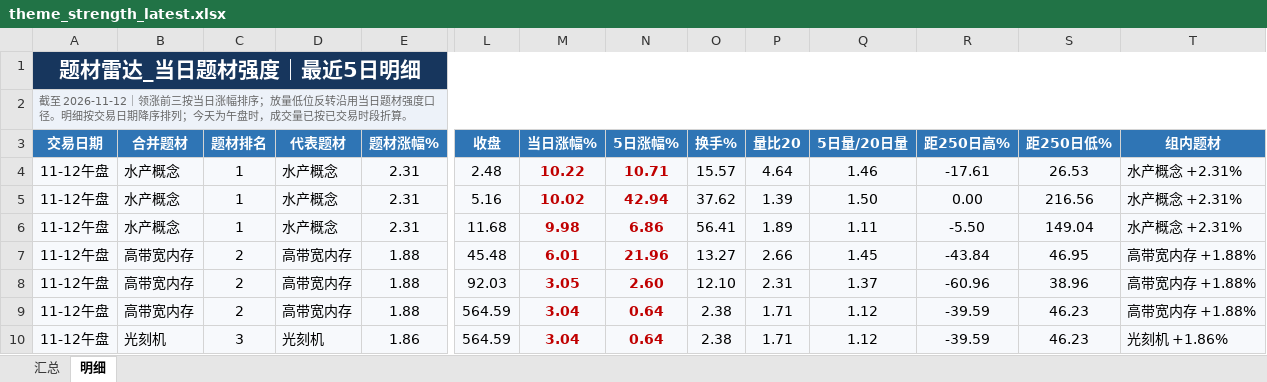
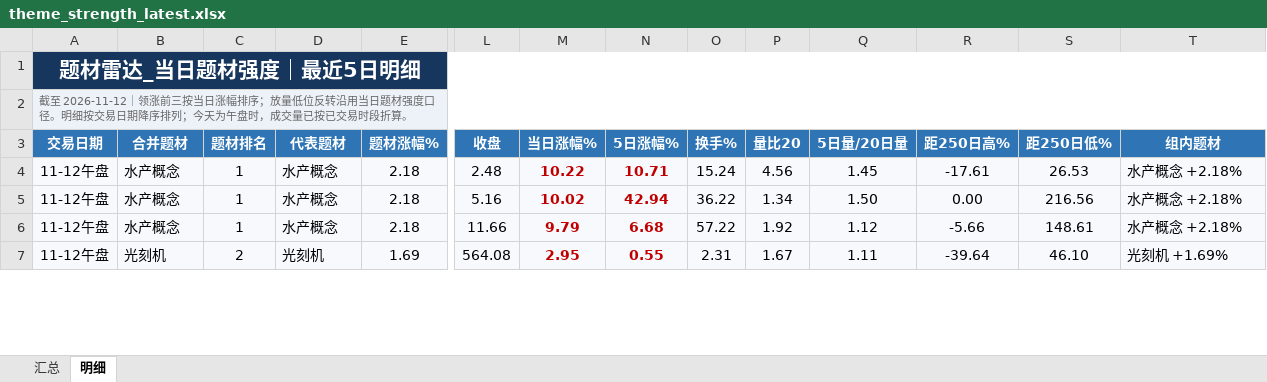
Before and after one commit to nancybhc/a-share-blast-lab, an Excel workbook: data/theme_strength_latest.xlsx, sheet 明细, drawn as a sheet; only a part is shown, gaps mark what is left out; values as stored, in another font and other column widths than the file's, no borders; removed rows and columns are numbered as before the commit, all else as after; rows hold the shown columns only; the diff covers the shown part only; the diff names each change by its address in the sheet, - before the commit and + after, or states it on an @@ line.

```diff
--- a/data/theme_strength_latest.xlsx (sheet 明细)
+++ b/data/theme_strength_latest.xlsx (sheet 明细)
-E4:E6 (题材涨幅%): 2.31
+E4:E6 (题材涨幅%): 2.18
-O4 (换手%): 15.57
+O4 (换手%): 15.24
-P4 (量比20): 4.64
+P4 (量比20): 4.56
-Q4 (5日量/20日量): 1.46
+Q4 (5日量/20日量): 1.45
-T4:T6 (组内题材): 水产概念 +2.31%
+T4:T6 (组内题材): 水产概念 +2.18%
-O5 (换手%): 37.62
+O5 (换手%): 36.22
-P5 (量比20): 1.39
+P5 (量比20): 1.34
-L6 (收盘): 11.68
+L6 (收盘): 11.66
-M6 (当日涨幅%): 9.98
+M6 (当日涨幅%): 9.79
-N6 (5日涨幅%): 6.86
+N6 (5日涨幅%): 6.68
-O6 (换手%): 56.41
+O6 (换手%): 57.22
-P6 (量比20): 1.89
+P6 (量比20): 1.92
-Q6 (5日量/20日量): 1.11
+Q6 (5日量/20日量): 1.12
-R6 (距250日高%): -5.50
+R6 (距250日高%): -5.66
-S6 (距250日低%): 149.04
+S6 (距250日低%): 148.61
-row 7: 11-12午盘 | 高带宽内存 | 2 | 高带宽内存 | 1.88 | 45.48 | 6.01 | 21.96 | 13.27 | 2.66 | 1.45 | -43.84 | 46.95 | 高带宽内存 +1.88%
-row 8: 11-12午盘 | 高带宽内存 | 2 | 高带宽内存 | 1.88 | 92.03 | 3.05 | 2.60 | 12.10 | 2.31 | 1.37 | -60.96 | 38.96 | 高带宽内存 +1.88%
-row 9: 11-12午盘 | 高带宽内存 | 2 | 高带宽内存 | 1.88 | 564.59 | 3.04 | 0.64 | 2.38 | 1.71 | 1.12 | -39.59 | 46.23 | 高带宽内存 +1.88%
-C7 (题材排名): 3
+C7 (题材排名): 2
-E7 (题材涨幅%): 1.86
+E7 (题材涨幅%): 1.69
-L7 (收盘): 564.59
+L7 (收盘): 564.08
-M7 (当日涨幅%): 3.04
+M7 (当日涨幅%): 2.95
-N7 (5日涨幅%): 0.64
+N7 (5日涨幅%): 0.55
-O7 (换手%): 2.38
+O7 (换手%): 2.31
-P7 (量比20): 1.71
+P7 (量比20): 1.67
-Q7 (5日量/20日量): 1.12
+Q7 (5日量/20日量): 1.11
-R7 (距250日高%): -39.59
+R7 (距250日高%): -39.64
-S7 (距250日低%): 46.23
+S7 (距250日低%): 46.10
-T7 (组内题材): 光刻机 +1.86%
+T7 (组内题材): 光刻机 +1.69%
```
Also changed, not shown: 7 added rows, 5 removed rows and 56 edited cells elsewhere in this sheet, sheet 汇总, 8 other files.
